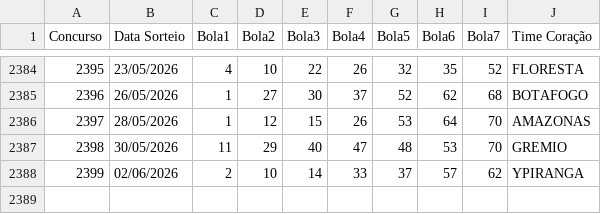
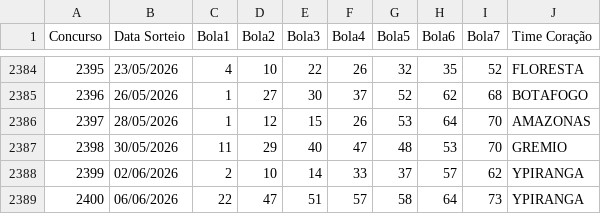
Before and after one commit to AdHAUSS/GAIN, a CSV file: timemania.csv, drawn as a sheet; only a part is shown, gaps mark what is left out.

Commit message:
Add new entry for draw 2400 on 06/06/2026

```diff
--- a/timemania.csv
+++ b/timemania.csv
@@ -2388 +2388,2 @@ Concurso,Data Sorteio,Bola1,Bola2,Bola3,Bola4,Bola5,Bola6,Bola7,Time Coração
 2399,02/06/2026,2,10,14,33,37,57,62,YPIRANGA
+2400,06/06/2026,22,47,51,57,58,64,73,YPIRANGA
```
